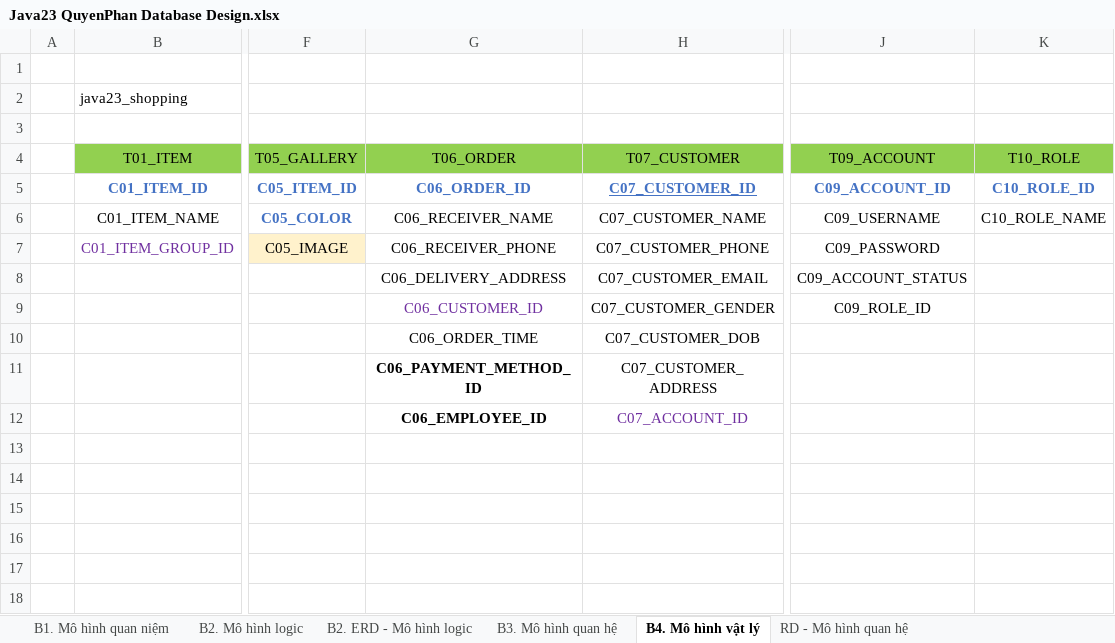
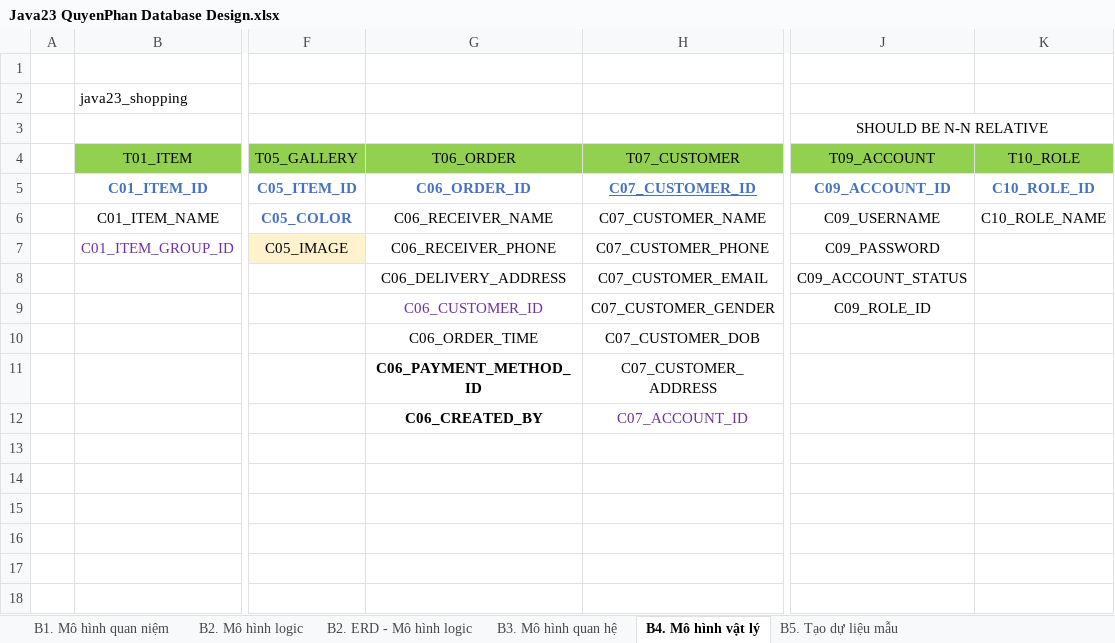
Before and after one commit to j4tdn/java23-repository, an Excel workbook: 1. Database Design/Java23 QuyenPhan Database Design.xlsx, sheet B4. Mô hình vật lý, drawn as a sheet; only a part is shown, gaps mark what is left out; values as stored, in another font and other column widths than the file's, no borders; the diff names each change by its address in the sheet, - before the commit and + after, or states it on an @@ line.

```diff
--- a/1. Database Design/Java23 QuyenPhan Database Design.xlsx (sheet B4. Mô hình vật lý)
+++ b/1. Database Design/Java23 QuyenPhan Database Design.xlsx (sheet B4. Mô hình vật lý)
-sheet tab: RD - Mô hình quan hệ
+sheet tab: B5. Tạo dự liệu mẫu
-J3: (empty)
+J3: SHOULD BE N-N RELATIVE
+J3:K3 merged
-G12: C06_EMPLOYEE_ID
+G12: C06_CREATED_BY
```
Also changed, not shown: sheet B5. Tạo dự liệu mẫu, 8 other files.
